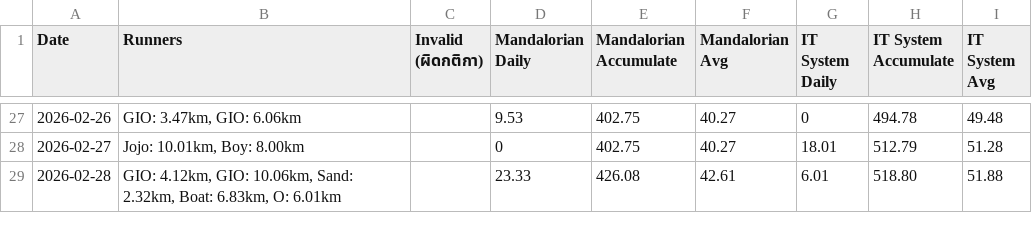
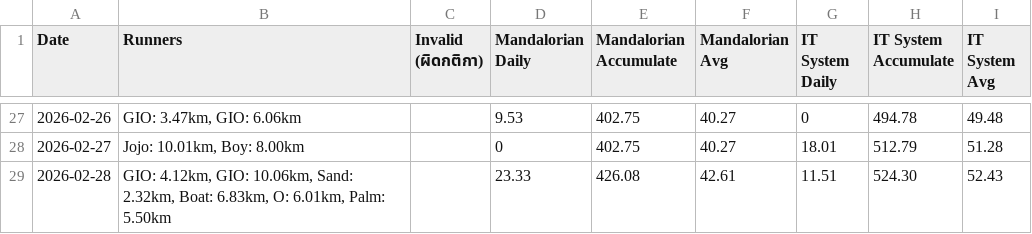
Before and after one commit to giornoadd/ntl-running-tournaments, a CSV file: results/2026-February.csv, drawn as a sheet; only a part is shown, gaps mark what is left out.

```diff
--- a/results/2026-February.csv
+++ b/results/2026-February.csv
@@ -28,2 +28,2 @@ Date,Runners,Invalid (ผิดกติกา),Mandalorian Daily,Mandalorian Ac
 2026-02-27,"Jojo: 10.01km, Boy: 8.00km",,0,402.75,40.27,18.01,512.79,51.28
-2026-02-28,"GIO: 4.12km, GIO: 10.06km, Sand: 2.32km, Boat: 6.83km, O: 6.01km",,23.33,426.08,42.61,6.01,518.80,51.88
+2026-02-28,"GIO: 4.12km, GIO: 10.06km, Sand: 2.32km, Boat: 6.83km, O: 6.01km, Palm: 5.50km",,23.33,426.08,42.61,11.51,524.30,52.43
```
Also changed, not shown: 24 other files.
